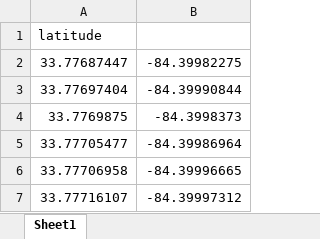
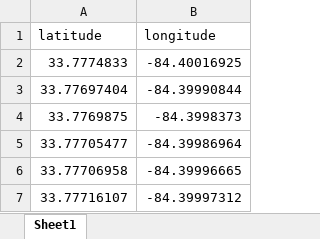
Before and after one commit to HoodedPitohui/gt_motorsports_testing, an Excel workbook: track-map/sample.xlsx, sheet Sheet1, drawn as a sheet; values as stored, in another font and other column widths than the file's, no borders; removed rows and columns are numbered as before the commit, all else as after; the diff names each change by its address in the sheet, - before the commit and + after, or states it on an @@ line.

```diff
--- a/track-map/sample.xlsx (sheet Sheet1)
+++ b/track-map/sample.xlsx (sheet Sheet1)
-B1: (empty)
+B1: longitude
-row 2: 33.77687447 | -84.39982275
+row 2: 33.7774833 | -84.40016925
```
Also changed, not shown: 3 other files.
